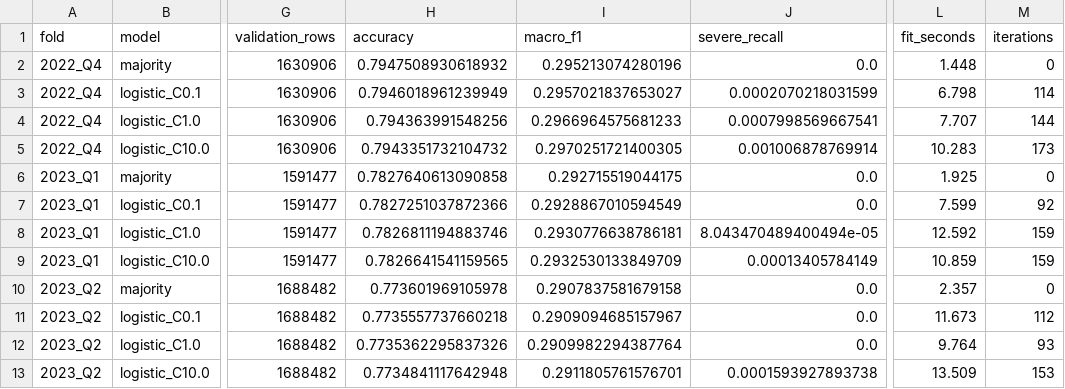
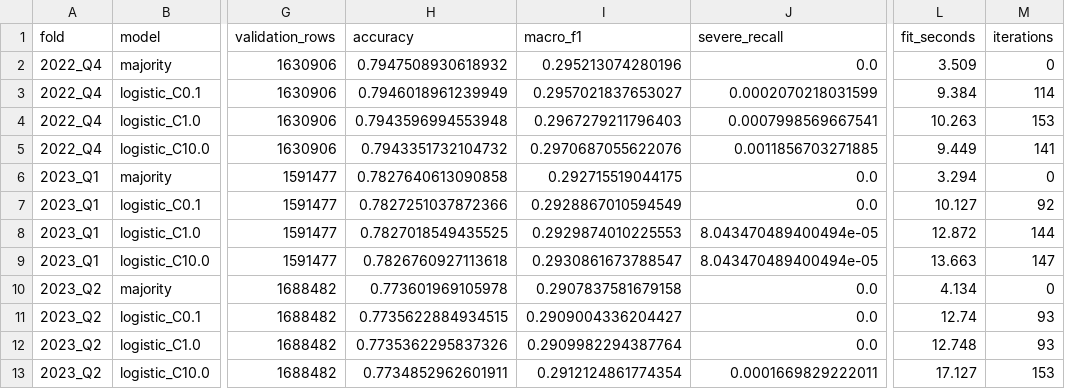
Before and after one commit to andrefrg/aail-mlops-flight-delay, a CSV file: reports/tables/baseline_cross_validation.csv, drawn as a sheet; only a part is shown, gaps mark what is left out; the diff names each change by its address in the sheet, - before the commit and + after, or states it on an @@ line.

```diff
--- a/reports/tables/baseline_cross_validation.csv
+++ b/reports/tables/baseline_cross_validation.csv
-L2 (fit_seconds): 1.448
+L2 (fit_seconds): 3.509
-L3 (fit_seconds): 6.798
+L3 (fit_seconds): 9.384
-H4 (accuracy): 0.794363991548256
+H4 (accuracy): 0.7943596994553948
-I4 (macro_f1): 0.2966964575681233
+I4 (macro_f1): 0.2967279211796403
-L4 (fit_seconds): 7.707
+L4 (fit_seconds): 10.263
-M4 (iterations): 144
+M4 (iterations): 153
-I5 (macro_f1): 0.2970251721400305
+I5 (macro_f1): 0.2970687055622076
-J5 (severe_recall): 0.001006878769914
+J5 (severe_recall): 0.0011856703271885
-L5 (fit_seconds): 10.283
+L5 (fit_seconds): 9.449
-M5 (iterations): 173
+M5 (iterations): 141
-L6 (fit_seconds): 1.925
+L6 (fit_seconds): 3.294
-L7 (fit_seconds): 7.599
+L7 (fit_seconds): 10.127
-H8 (accuracy): 0.7826811194883746
+H8 (accuracy): 0.7827018549435525
-I8 (macro_f1): 0.2930776638786181
+I8 (macro_f1): 0.2929874010225553
-L8 (fit_seconds): 12.592
+L8 (fit_seconds): 12.872
-M8 (iterations): 159
+M8 (iterations): 144
-H9 (accuracy): 0.7826641541159565
+H9 (accuracy): 0.7826760927113618
-I9 (macro_f1): 0.2932530133849709
+I9 (macro_f1): 0.2930861673788547
-J9 (severe_recall): 0.00013405784149
+J9 (severe_recall): 8.043470489400494e-05
-L9 (fit_seconds): 10.859
+L9 (fit_seconds): 13.663
-M9 (iterations): 159
+M9 (iterations): 147
-L10 (fit_seconds): 2.357
+L10 (fit_seconds): 4.134
-H11 (accuracy): 0.7735557737660218
+H11 (accuracy): 0.7735622884934515
-I11 (macro_f1): 0.2909094685157967
+I11 (macro_f1): 0.2909004336204427
-L11 (fit_seconds): 11.673
+L11 (fit_seconds): 12.74
-M11 (iterations): 112
+M11 (iterations): 93
-L12 (fit_seconds): 9.764
+L12 (fit_seconds): 12.748
-H13 (accuracy): 0.7734841117642948
+H13 (accuracy): 0.7734852962601911
-I13 (macro_f1): 0.2911805761576701
+I13 (macro_f1): 0.2912124861774354
-J13 (severe_recall): 0.0001593927893738
+J13 (severe_recall): 0.0001669829222011
-L13 (fit_seconds): 13.509
+L13 (fit_seconds): 17.127
```
Also changed, not shown: 6 other files.
